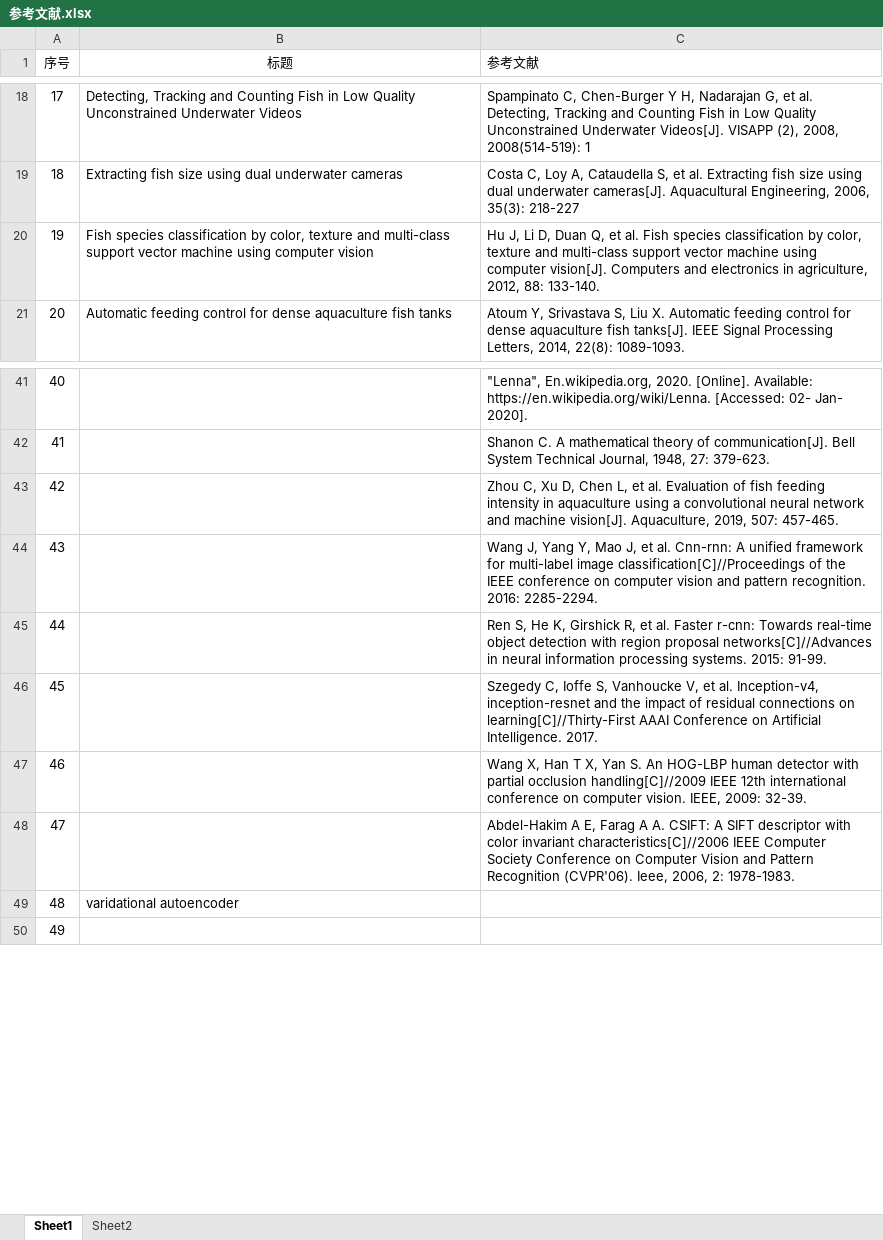
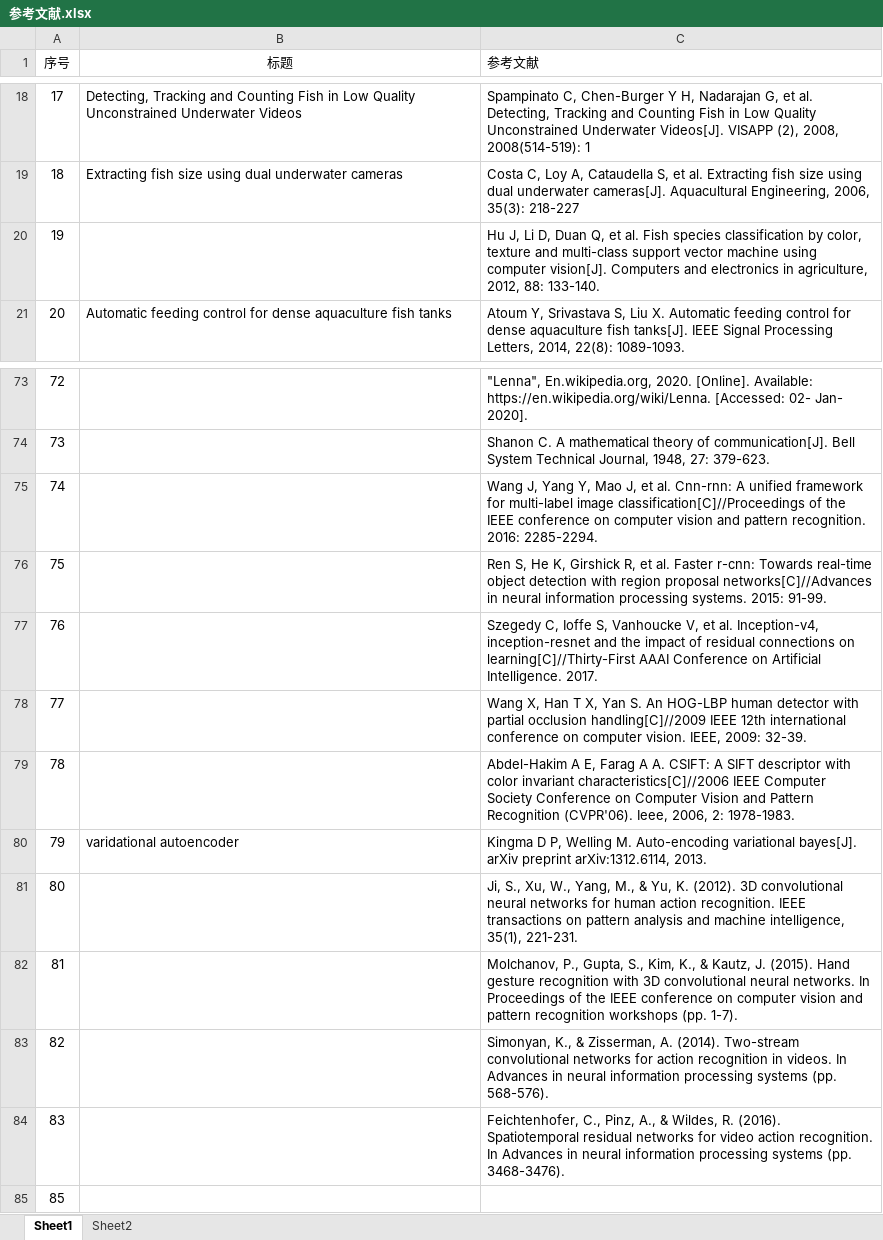
Before and after one commit to ColinJLZhang/thesis, an Excel workbook: 参考文献.xlsx, sheet Sheet1, drawn as a sheet; only a part is shown, gaps mark what is left out; values as stored, in another font and other column widths than the file's, no borders; removed rows and columns are numbered as before the commit, all else as after; the diff covers the shown part only; the diff names each change by its address in the sheet, - before the commit and + after, or states it on an @@ line.

```diff
--- a/参考文献.xlsx (sheet Sheet1)
+++ b/参考文献.xlsx (sheet Sheet1)
-B20 (标题): Fish species classification by color, texture and multi-class support vector machine using computer vision
+B20 (标题): (empty)
@@ column A (序号) renumbered between rows 37 and 166 @@
-row 43: 42 |  | Zhou C, Xu D, Chen L, et al. Evaluation of fish feeding intensity in aquaculture using a convolutional neural network and machine vision[J]. Aquaculture, 2019, 507: 457-465.
-C80 (参考文献): (empty)
+C80 (参考文献): Kingma D P, Welling M. Auto-encoding variational bayes[J]. arXiv preprint arXiv:1312.6114, 2013.
+row 81: 80 |  | Ji, S., Xu, W., Yang, M., & Yu, K. (2012). 3D convolutional neural networks for human action recognition. IEEE transactions on pattern analysis and machine intelligence, 35(1), 221-231.
+row 82: 81 |  | Molchanov, P., Gupta, S., Kim, K., & Kautz, J. (2015). Hand gesture recognition with 3D convolutional neural networks. In Proceedings of the IEEE conference on computer vision and pattern recognition workshops (pp. 1-7).
+row 83: 82 |  | Simonyan, K., & Zisserman, A. (2014). Two-stream convolutional networks for action recognition in videos. In Advances in neural information processing systems (pp. 568-576).
+row 84: 83 |  | Feichtenhofer, C., Pinz, A., & Wildes, R. (2016). Spatiotemporal residual networks for video action recognition. In Advances in neural information processing systems (pp. 3468-3476).
```
Also changed, not shown: 32 added rows, 39 removed rows and 2 edited cells elsewhere in this sheet, charts or pictures, 52 other files.
